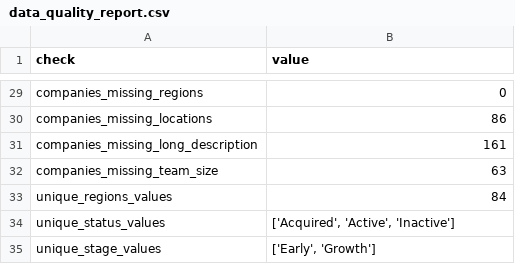
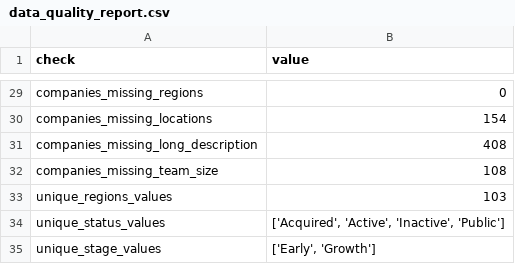
Before and after one commit to IslamTayeb/yc-trends-journalism, a CSV file: data/quality/data_quality_report.csv, drawn as a sheet; only a part is shown, gaps mark what is left out; the diff covers the shown part only; the diff names each change by its address in the sheet, - before the commit and + after, or states it on an @@ line.

```diff
--- a/data/quality/data_quality_report.csv
+++ b/data/quality/data_quality_report.csv
-B30 (value): 86
+B30 (value): 154
-B31 (value): 161
+B31 (value): 408
-B32 (value): 63
+B32 (value): 108
-B33 (value): 84
+B33 (value): 103
-B34 (value): ['Acquired', 'Active', 'Inactive']
+B34 (value): ['Acquired', 'Active', 'Inactive', 'Public']
```
Also changed, not shown: 16 edited cells elsewhere in this file, data/quality/secondary_source_coverage.csv, data/quality/spot_check_50.csv, 57 other files.
